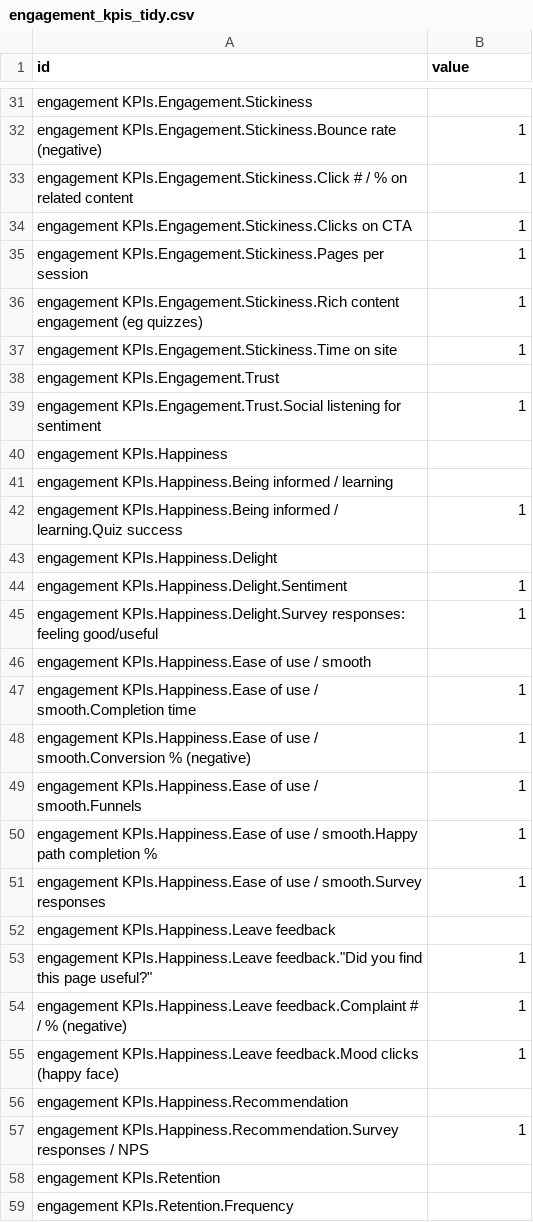
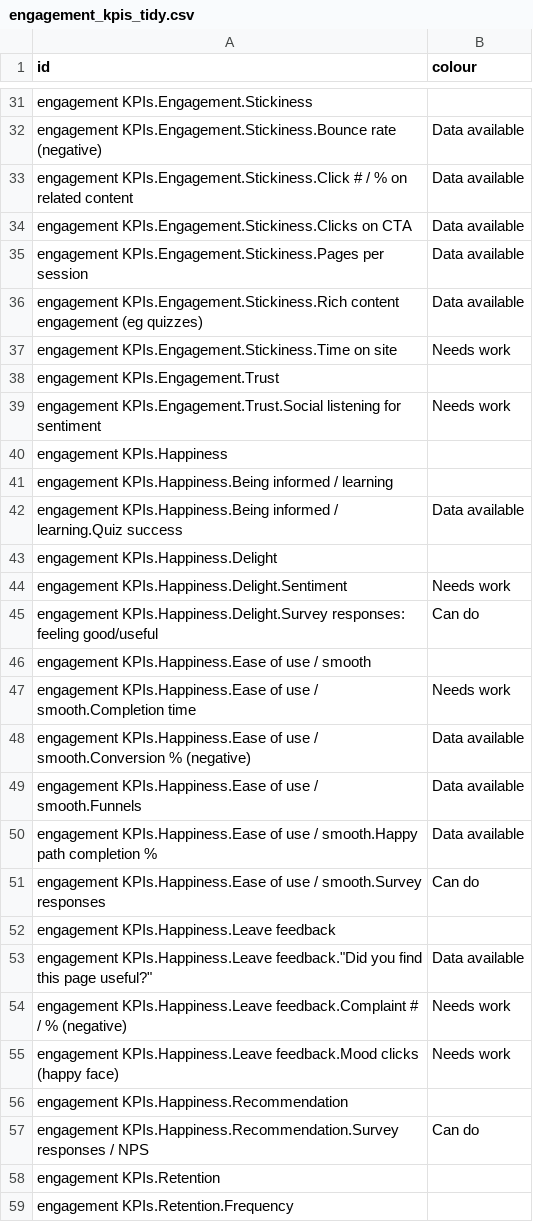
Before and after one commit to SWannell/engagement-kpi-mapping, a CSV file: ex_radial-tidy-tree/engagement_kpis_tidy.csv, drawn as a sheet; only a part is shown, gaps mark what is left out; the diff covers the shown part only; the diff names each change by its address in the sheet, - before the commit and + after, or states it on an @@ line.

```diff
--- a/ex_radial-tidy-tree/engagement_kpis_tidy.csv
+++ b/ex_radial-tidy-tree/engagement_kpis_tidy.csv
-B1: value
+B1: colour
-B32:B36 (colour): 1
+B32:B36 (colour): Data available
-B37 (colour): 1
+B37 (colour): Needs work
-B39 (colour): 1
+B39 (colour): Needs work
-B42 (colour): 1
+B42 (colour): Data available
-B44 (colour): 1
+B44 (colour): Needs work
-B45 (colour): 1
+B45 (colour): Can do
-B47 (colour): 1
+B47 (colour): Needs work
-B48:B50 (colour): 1
+B48:B50 (colour): Data available
-B51 (colour): 1
+B51 (colour): Can do
-B53 (colour): 1
+B53 (colour): Data available
-B54:B55 (colour): 1
+B54:B55 (colour): Needs work
-B57 (colour): 1
+B57 (colour): Can do
```
Also changed, not shown: 1 added row, 1 removed row and 27 edited cells elsewhere in this file, RawData/KPI workshop write-up_Engagement - Sheet1.csv, 3 other files.
